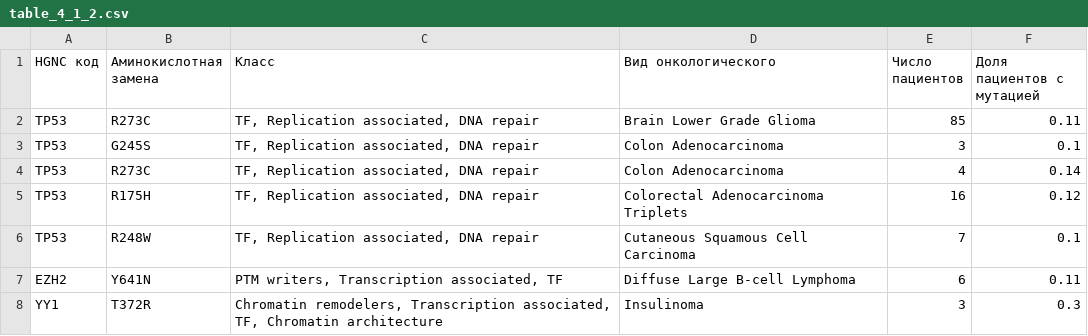
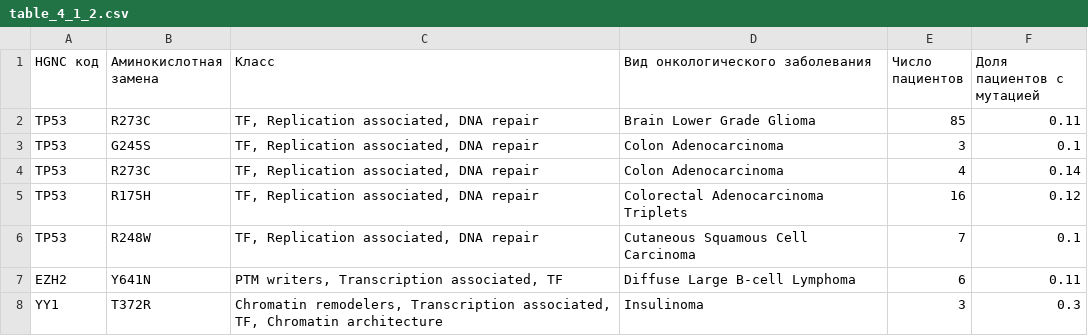
Before and after one commit to intbio/grant_2018_RNFmoluch, a CSV file: docs/2019/4.1.2/table_4_1_2.csv, drawn as a sheet; only a part is shown.

Commit message:
Update table_4_1_2.csv

```diff
--- a/docs/2019/4.1.2/table_4_1_2.csv
+++ b/docs/2019/4.1.2/table_4_1_2.csv
@@ -1,2 +1,2 @@
-HGNC код ,Аминокислотная замена,Класс,Вид онкологического,Число пациентов,Доля пациентов с мутацией
+HGNC код ,Аминокислотная замена,Класс,Вид онкологического заболевания,Число пациентов,Доля пациентов с мутацией
 TP53,R273C,"TF, Replication associated, DNA repair",Brain Lower Grade Glioma,85,0.11
```
